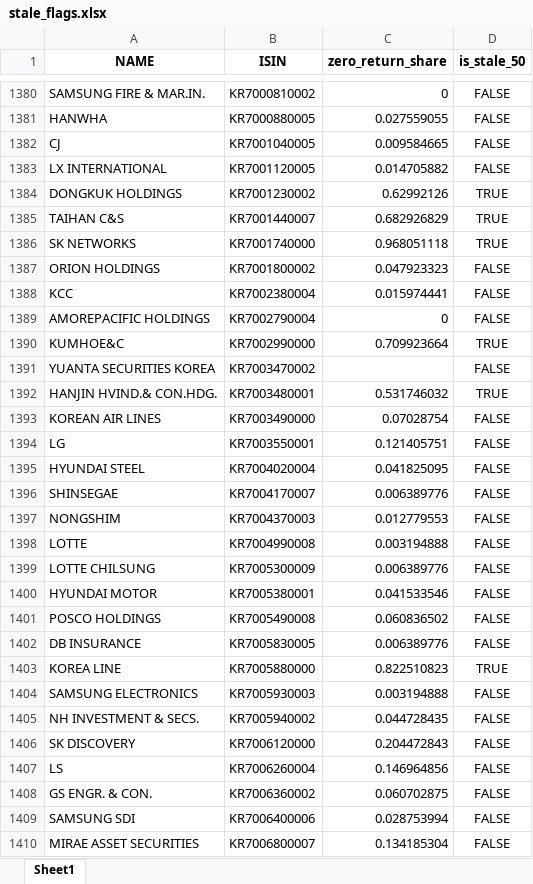
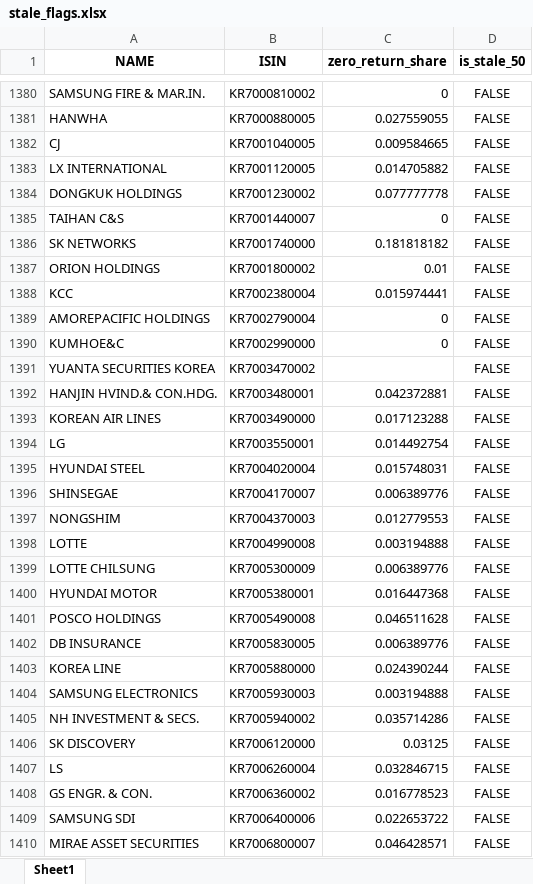
Before and after one commit to annamodolo/saam-portfolio-project, an Excel workbook: data_clean/stale_flags.xlsx, sheet Sheet1, drawn as a sheet; only a part is shown, gaps mark what is left out; values as stored, in another font and other column widths than the file's, no borders; the diff covers the shown part only; the diff names each change by its address in the sheet, - before the commit and + after, or states it on an @@ line.

```diff
--- a/data_clean/stale_flags.xlsx (sheet Sheet1)
+++ b/data_clean/stale_flags.xlsx (sheet Sheet1)
-C1384 (zero_return_share): 0.62992126
+C1384 (zero_return_share): 0.077777778
-D1384:D1386 (is_stale_50): TRUE
+D1384:D1386 (is_stale_50): FALSE
-C1385 (zero_return_share): 0.682926829
+C1385 (zero_return_share): 0
-C1386 (zero_return_share): 0.968051118
+C1386 (zero_return_share): 0.181818182
-C1387 (zero_return_share): 0.047923323
+C1387 (zero_return_share): 0.01
-C1390 (zero_return_share): 0.709923664
+C1390 (zero_return_share): 0
-D1390 (is_stale_50): TRUE
+D1390 (is_stale_50): FALSE
-C1392 (zero_return_share): 0.531746032
+C1392 (zero_return_share): 0.042372881
-D1392 (is_stale_50): TRUE
+D1392 (is_stale_50): FALSE
-C1393 (zero_return_share): 0.07028754
+C1393 (zero_return_share): 0.017123288
-C1394 (zero_return_share): 0.121405751
+C1394 (zero_return_share): 0.014492754
-C1395 (zero_return_share): 0.041825095
+C1395 (zero_return_share): 0.015748031
-C1400 (zero_return_share): 0.041533546
+C1400 (zero_return_share): 0.016447368
-C1401 (zero_return_share): 0.060836502
+C1401 (zero_return_share): 0.046511628
-C1403 (zero_return_share): 0.822510823
+C1403 (zero_return_share): 0.024390244
-D1403 (is_stale_50): TRUE
+D1403 (is_stale_50): FALSE
-C1405 (zero_return_share): 0.044728435
+C1405 (zero_return_share): 0.035714286
-C1406 (zero_return_share): 0.204472843
+C1406 (zero_return_share): 0.03125
-C1407 (zero_return_share): 0.146964856
+C1407 (zero_return_share): 0.032846715
-C1408 (zero_return_share): 0.060702875
+C1408 (zero_return_share): 0.016778523
-C1409 (zero_return_share): 0.028753994
+C1409 (zero_return_share): 0.022653722
-C1410 (zero_return_share): 0.134185304
+C1410 (zero_return_share): 0.046428571
```
Also changed, not shown: 355 edited cells elsewhere in this sheet, data_clean/market_value_year_clean.xlsx, data_clean/revenues_clean.xlsx, 4 other files.
